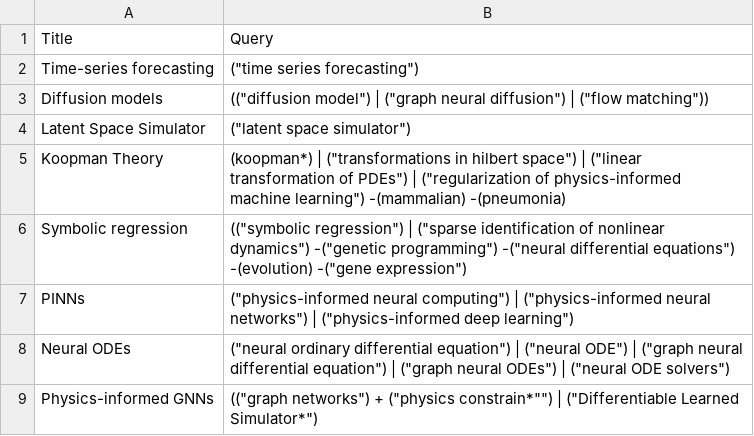
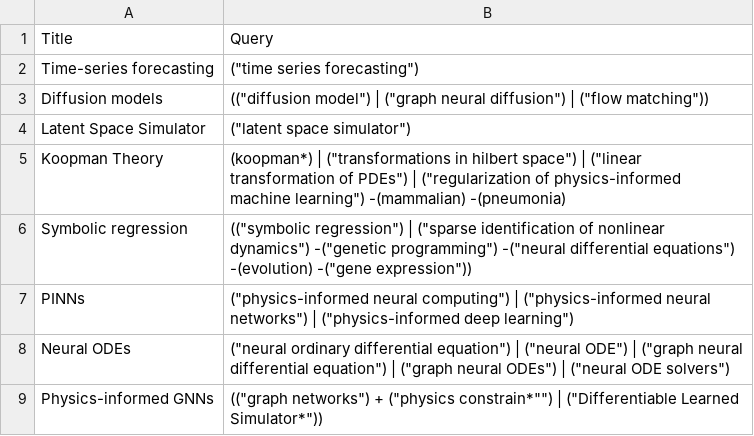
Before and after one commit to VirtualPatientEngine/literatureSurvey, a TSV file: app/data/query.tsv, drawn as a sheet.

Commit message:
fix: Hotfix missing brackets (#34)
fix

* issue #18 (#23)

adjusted column width

* Feat/table filter (#24)

* issue #18 (fix column width)

* issue #22 (add drop down menu)

* Feature update queries for all categories (#31)

* chore: add query terms to PINNS

* chore: add query terms to PINNS

* chore: change order of terms

* chore: add query terms to neural ODEs

* chore: further query terms

* feat: add css file to main.html

* feat: add css file to main.html

* feat: edit font color

* feat: remove the path to custom.css file

* edit query for physics informed gnns

* add time series forecasting tab

* add Diffusion model section

* add quotation marks to phrases

* rearrange sequence of tabs

* refine query for symbolic regression, include negative terms

* change page length for all tables

* update koopman query

* adjust queries

* add more categories to the overview page

* feat: add manual articles for time-series forecasting algorithms (#32)

* chore: add query terms to PINNS

* chore: add query terms to PINNS

* chore: change order of terms

* chore: add query terms to neural ODEs

* chore: further query terms

* feat: add css file to main.html

* feat: add css file to main.html

* feat: edit font color

* feat: remove the path to custom.css file

* edit query for physics informed gnns

* add time series forecasting tab

* add Diffusion model section

* add quotation marks to phrases

* rearrange sequence of tabs

* refine query for symbolic regression, include negative terms

* change page length for all tables

* update koopman query

* adjust queries

* add more categories to the overview page

* add time-series forecasting manually curated papers

* hotfix querry - a missing bracket

* hotfix missing bracket query symbolic regression

---------

Co-authored-by: Gurdeep Singh <43615259+gurdeep330@users.noreply.github.com>

```diff
--- a/app/data/query.tsv
+++ b/app/data/query.tsv
@@ -5,5 +5,5 @@ Latent Space Simulator	("latent space simulator")
 Koopman Theory	(koopman*) | ("transformations in hilbert space") | ("linear transformation of PDEs") | ("regularization of physics-informed machine learning") -(mammalian) -(pneumonia)
-Symbolic regression	(("symbolic regression") | ("sparse identification of nonlinear dynamics") -("genetic programming") -("neural differential equations") -(evolution) -("gene expression")
+Symbolic regression	(("symbolic regression") | ("sparse identification of nonlinear dynamics") -("genetic programming") -("neural differential equations") -(evolution) -("gene expression"))
 PINNs	("physics-informed neural computing") | ("physics-informed neural networks") | ("physics-informed deep learning")
 Neural ODEs	("neural ordinary differential equation") | ("neural ODE") | ("graph neural differential equation")  | ("graph neural ODEs") | ("neural ODE solvers")
-Physics-informed GNNs	(("graph networks") + ("physics constrain*"") | ("Differentiable Learned Simulator*")
+Physics-informed GNNs	(("graph networks") + ("physics constrain*"") | ("Differentiable Learned Simulator*"))
```
